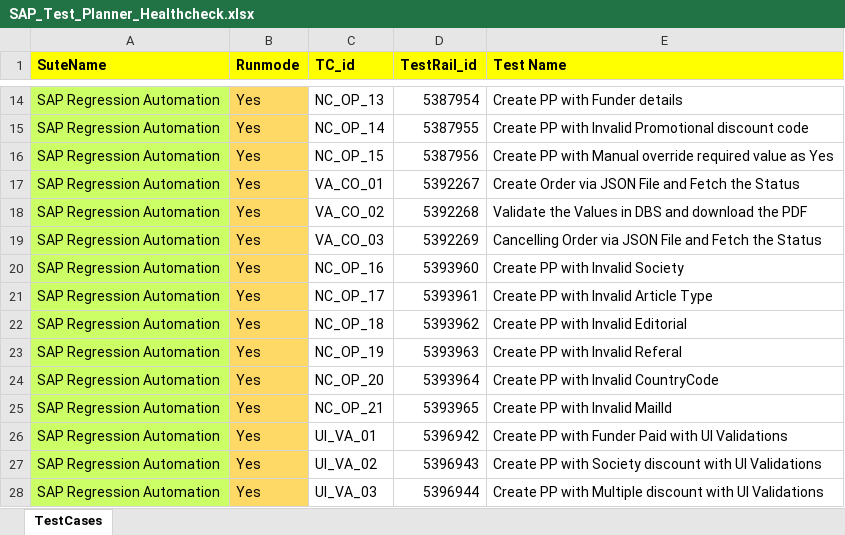
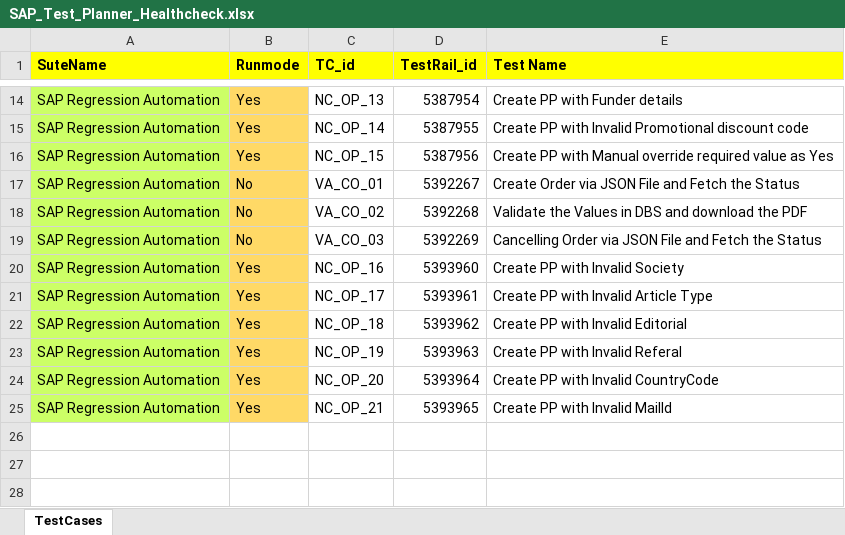
Before and after one commit to DeepanRajChinnasamy/SAP-Test-Automation, an Excel workbook: Test_Planner/SAP_Test_Planner_Healthcheck.xlsx, sheet TestCases, drawn as a sheet; only a part is shown, gaps mark what is left out; values as stored, in another font and other column widths than the file's, no borders; conditional formats not drawn; the diff names each change by its address in the sheet, - before the commit and + after, or states it on an @@ line.

Commit message:
UI Validations added2

```diff
--- a/Test_Planner/SAP_Test_Planner_Healthcheck.xlsx (sheet TestCases)
+++ b/Test_Planner/SAP_Test_Planner_Healthcheck.xlsx (sheet TestCases)
-B17:B19 (Runmode): Yes
+B17:B19 (Runmode): No
-row 26: SAP Regression Automation | Yes | UI_VA_01 | 5396942 | Create PP with Funder Paid with UI Validations
-row 27: SAP Regression Automation | Yes | UI_VA_02 | 5396943 | Create PP with Society discount with UI Validations
-row 28: SAP Regression Automation | Yes | UI_VA_03 | 5396944 | Create PP with Multiple discount with UI Validations
```
Also changed, not shown: 1 other file.
